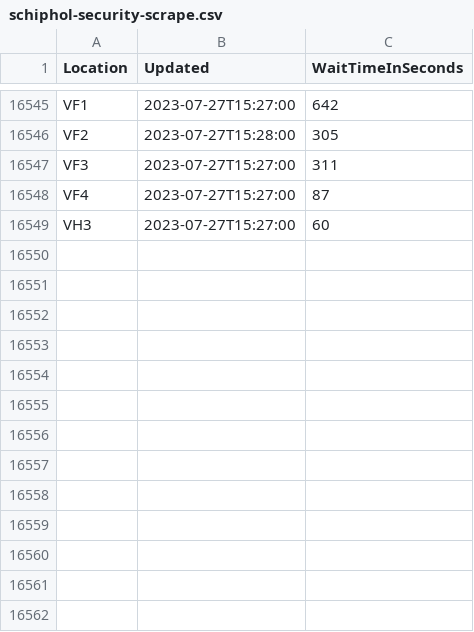
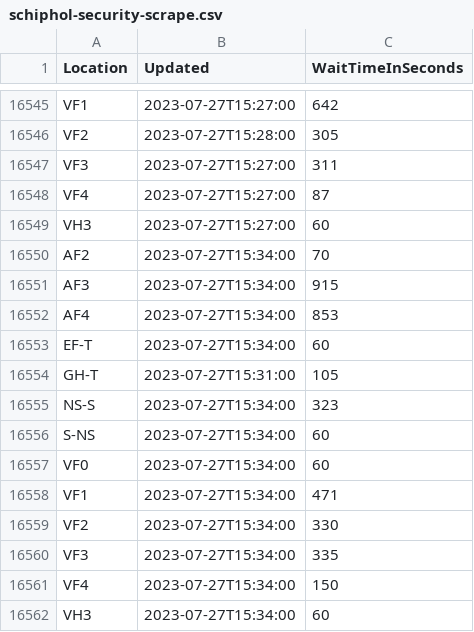
Before and after one commit to justusvervaart/realtime-ov, a CSV file: schiphol-security-scrape.csv, drawn as a sheet; only a part is shown, gaps mark what is left out.

```diff
--- a/schiphol-security-scrape.csv
+++ b/schiphol-security-scrape.csv
@@ -16549 +16549,14 @@ VF4,2023-07-27T15:27:00,87
 VH3,2023-07-27T15:27:00,60
+AF2,2023-07-27T15:34:00,70
+AF3,2023-07-27T15:34:00,915
+AF4,2023-07-27T15:34:00,853
+EF-T,2023-07-27T15:34:00,60
+GH-T,2023-07-27T15:31:00,105
+NS-S,2023-07-27T15:34:00,323
+S-NS,2023-07-27T15:34:00,60
+VF0,2023-07-27T15:34:00,60
+VF1,2023-07-27T15:34:00,471
+VF2,2023-07-27T15:34:00,330
+VF3,2023-07-27T15:34:00,335
+VF4,2023-07-27T15:34:00,150
+VH3,2023-07-27T15:34:00,60
```
